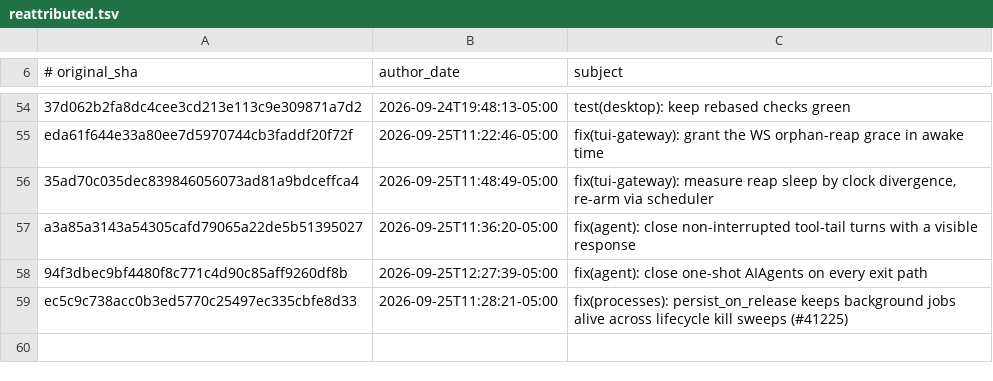
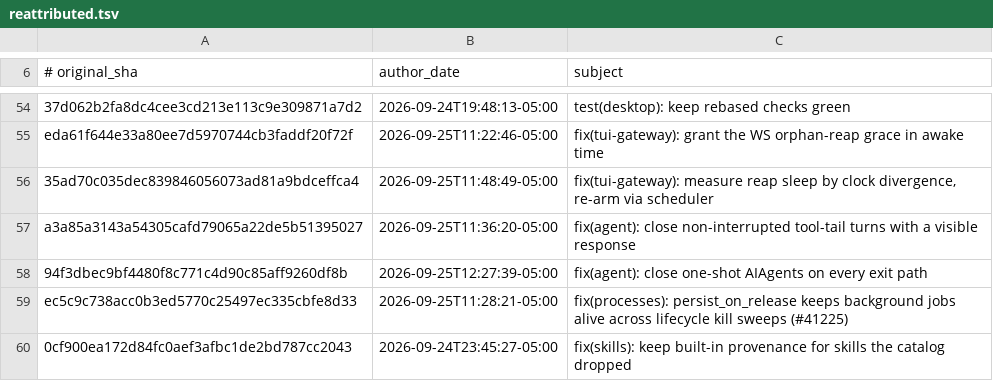
Before and after one commit to 012youngone/hermes-agent, a TSV file: contributors/reattributed.tsv, drawn as a sheet; only a part is shown, gaps mark what is left out.

Commit message:
chore(attribution): re-attribute 0cf900ea17 to OutThisLife
Original: 0cf900ea172d84fc0aef3afbc1de2bd787cc2043
Subject:  fix(skills): keep built-in provenance for skills the catalog dropped

The original commit was authored as `Hermes Agent <agent@hermes.local>`,
an unverifiable address, so GitHub credited it to no one. This commit
restores attribution to its author; it changes no code.

Re-attributes: 0cf900ea172d84fc0aef3afbc1de2bd787cc2043

```diff
--- a/contributors/reattributed.tsv
+++ b/contributors/reattributed.tsv
@@ -59 +59,2 @@ a3a85a3143a54305cafd79065a22de5b51395027	2026-09-25T11:36:20-05:00	fix(agent): c
 ec5c9c738acc0b3ed5770c25497ec335cbfe8d33	2026-09-25T11:28:21-05:00	fix(processes): persist_on_release keeps background jobs alive across lifecycle kill sweeps (#41225)
+0cf900ea172d84fc0aef3afbc1de2bd787cc2043	2026-09-24T23:45:27-05:00	fix(skills): keep built-in provenance for skills the catalog dropped
```
